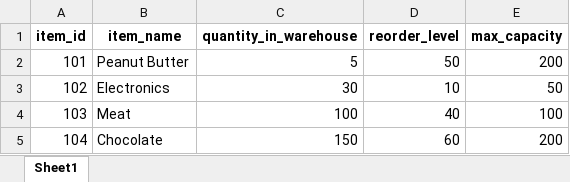
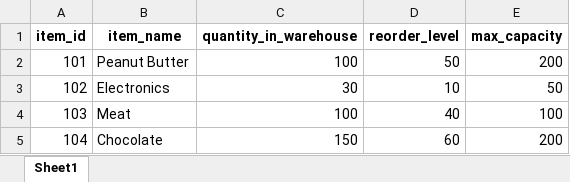
Before and after one commit to sathwik238/ai-fulfillment-aisle-optimization, an Excel workbook: data/Inventory.xlsx, sheet Sheet1, drawn as a sheet; values as stored, in another font and other column widths than the file's, no borders; the diff names each change by its address in the sheet, - before the commit and + after, or states it on an @@ line.

```diff
--- a/data/Inventory.xlsx (sheet Sheet1)
+++ b/data/Inventory.xlsx (sheet Sheet1)
-C2 (quantity_in_warehouse): 5
+C2 (quantity_in_warehouse): 100
```
Also changed, not shown: data/Shelves.xlsx, data/Workers.xlsx, 2 other files.
